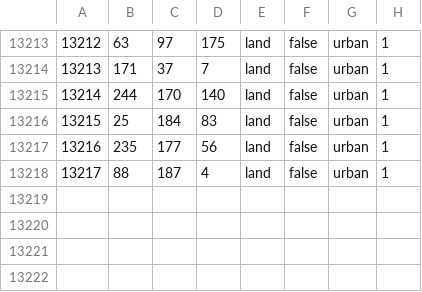
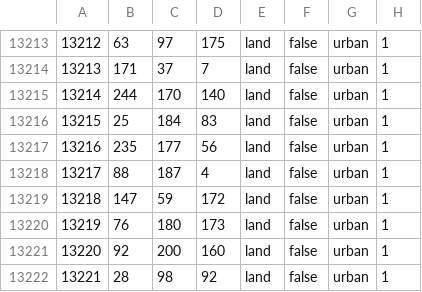
Before and after one commit to James2024/thespotmod, a CSV file: map/definition.csv, drawn as a sheet; only a part is shown, gaps mark what is left out.

```diff
--- a/map/definition.csv
+++ b/map/definition.csv
@@ -13218 +13218,5 @@
 13217;88;187;4;land;false;urban;1
+13218;147;59;172;land;false;urban;1
+13219;76;180;173;land;false;urban;1
+13220;92;200;160;land;false;urban;1
+13221;28;98;92;land;false;urban;1
```
Also changed, not shown: 6 other files.
